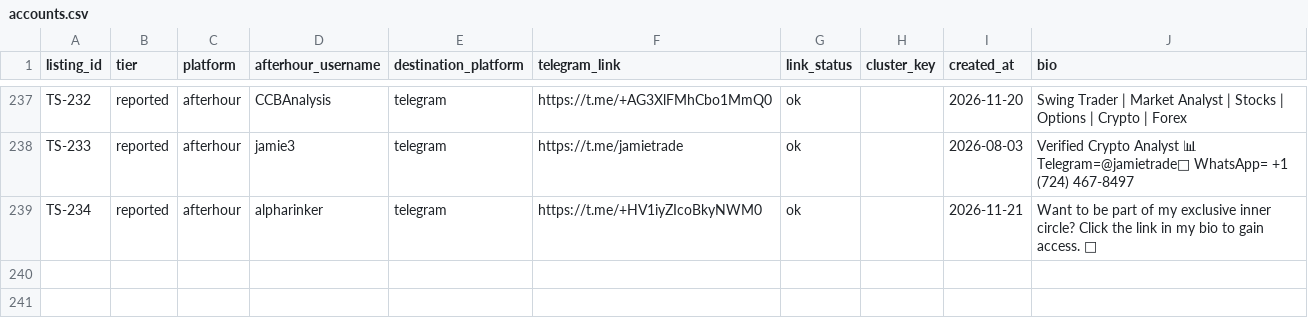
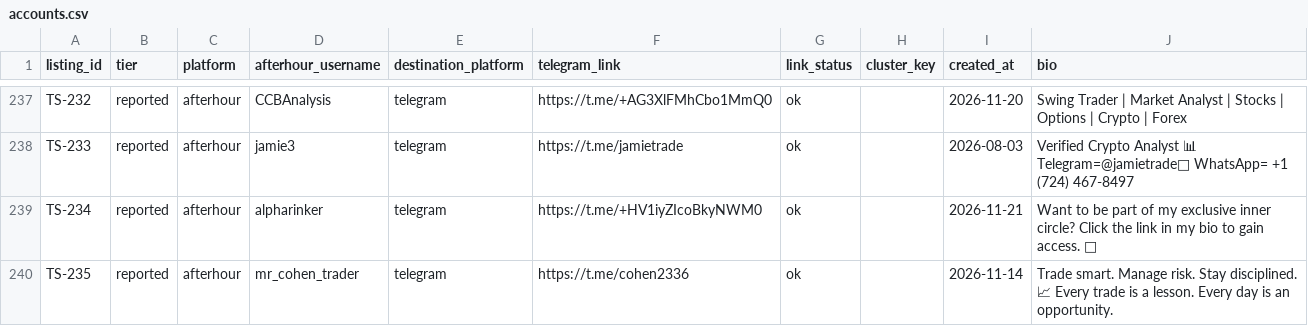
Before and after one commit to pathfinder10/telegramscammers, a CSV file: accounts.csv, drawn as a sheet; only a part is shown, gaps mark what is left out.

Commit message:
Morning scan 2026-11-22: add TS-235 @mr_cohen_trader; 235 accounts

```diff
--- a/accounts.csv
+++ b/accounts.csv
@@ -239 +239,2 @@ TS-233,reported,afterhour,jamie3,telegram,https://t.me/jamietrade,ok,,2026-08-03
 TS-234,reported,afterhour,alpharinker,telegram,https://t.me/+HV1iyZIcoBkyNWM0,ok,,2026-11-21,Want to be part of my exclusive inner circle? Click the link in my bio to gain access. 🔗
+TS-235,reported,afterhour,mr_cohen_trader,telegram,https://t.me/cohen2336,ok,,2026-11-14,Trade smart. Manage risk. Stay disciplined. 📈 Every trade is a lesson. Every day is an opportunity.
```
Also changed, not shown: 6 other files.
